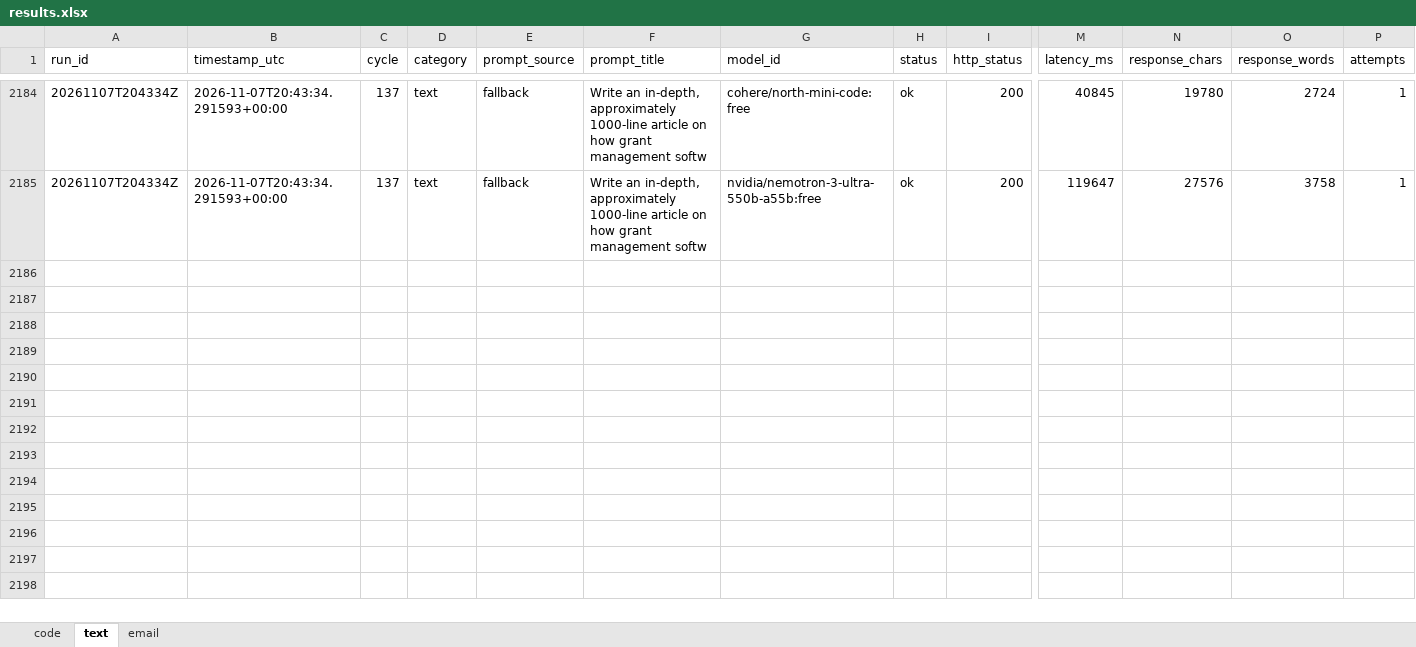
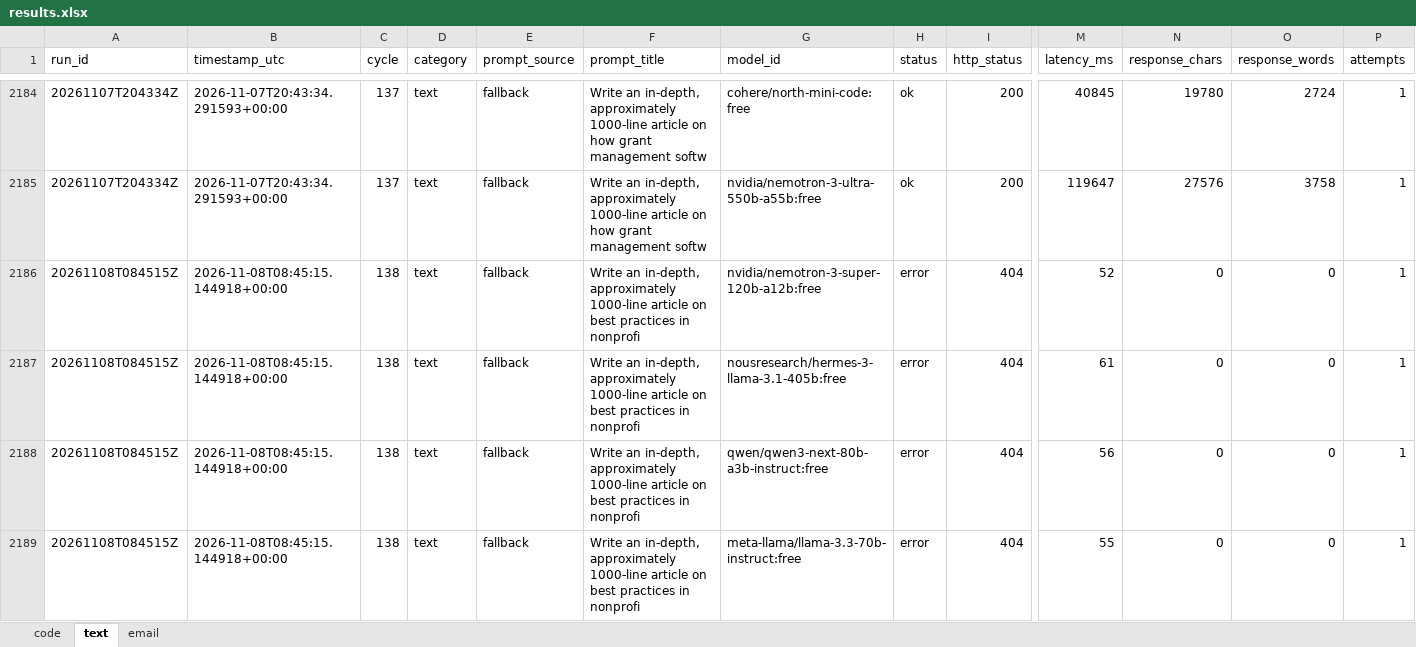
Before and after one commit to upendrasabnis/model-bench, an Excel workbook: results.xlsx, sheet text, drawn as a sheet; only a part is shown, gaps mark what is left out; values as stored, in another font and other column widths than the file's, no borders; rows hold the shown columns only; the diff covers the shown part only; the diff names each change by its address in the sheet, - before the commit and + after, or states it on an @@ line.

```diff
--- a/results.xlsx (sheet text)
+++ b/results.xlsx (sheet text)
+row 2186: 20261108T084515Z | 2026-11-08T08:45:15.144918+00:00 | 138 | text | fallback | Write an in-depth, approximately 1000-line article on best practices in nonprofi | nvidia/nemotron-3-super-120b-a12b:free | error | 404 | 52 | 0 | 0 | 1
+row 2187: 20261108T084515Z | 2026-11-08T08:45:15.144918+00:00 | 138 | text | fallback | Write an in-depth, approximately 1000-line article on best practices in nonprofi | nousresearch/hermes-3-llama-3.1-405b:free | error | 404 | 61 | 0 | 0 | 1
+row 2188: 20261108T084515Z | 2026-11-08T08:45:15.144918+00:00 | 138 | text | fallback | Write an in-depth, approximately 1000-line article on best practices in nonprofi | qwen/qwen3-next-80b-a3b-instruct:free | error | 404 | 56 | 0 | 0 | 1
+row 2189: 20261108T084515Z | 2026-11-08T08:45:15.144918+00:00 | 138 | text | fallback | Write an in-depth, approximately 1000-line article on best practices in nonprofi | meta-llama/llama-3.3-70b-instruct:free | error | 404 | 55 | 0 | 0 | 1
```
Also changed, not shown: 12 added rows elsewhere in this sheet, sheet code, sheet email, 10 other files.
